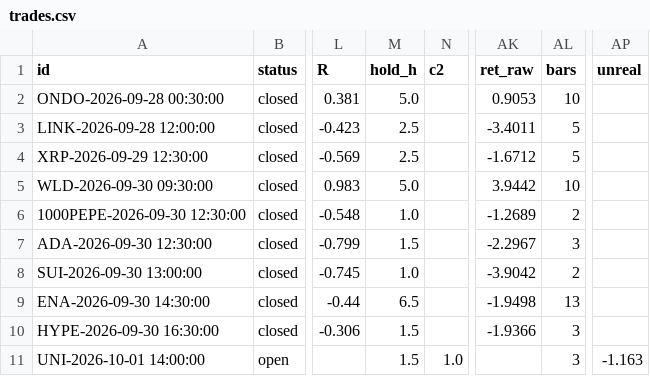
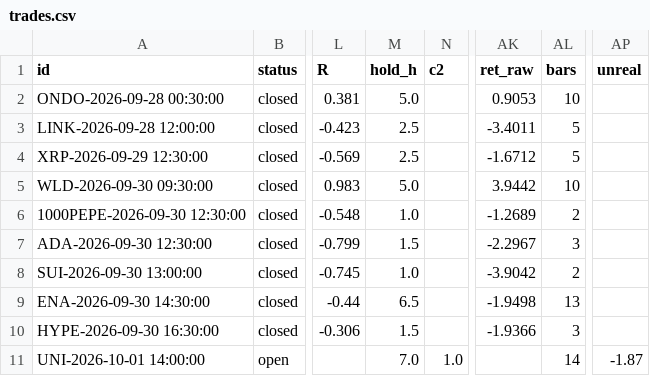
Before and after one commit to antman8422-alt/coin-forward, a CSV file: data/trades.csv, drawn as a sheet; only a part is shown, gaps mark what is left out; the diff names each change by its address in the sheet, - before the commit and + after, or states it on an @@ line.

```diff
--- a/data/trades.csv
+++ b/data/trades.csv
-M11 (hold_h): 1.5
+M11 (hold_h): 7.0
-AL11 (bars): 3
+AL11 (bars): 14
-AP11 (unreal): -1.163
+AP11 (unreal): -1.87
```
Also changed, not shown: data/regime.csv, data/runs.csv, 2 other files.
